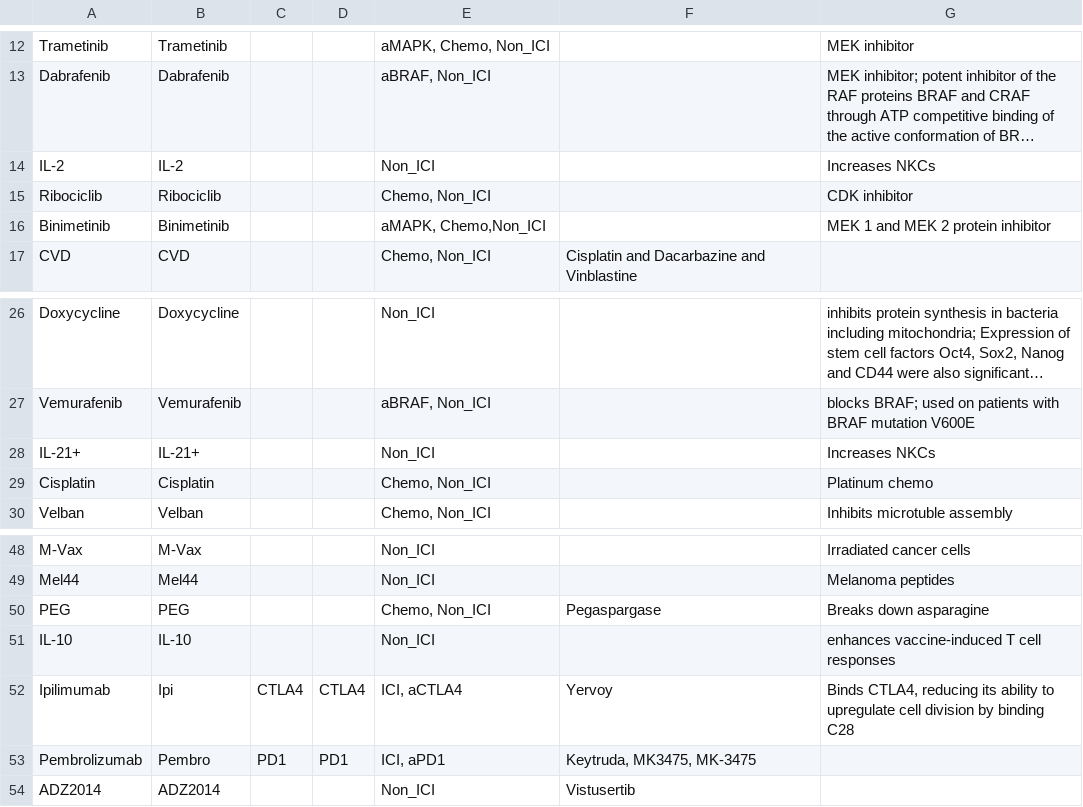
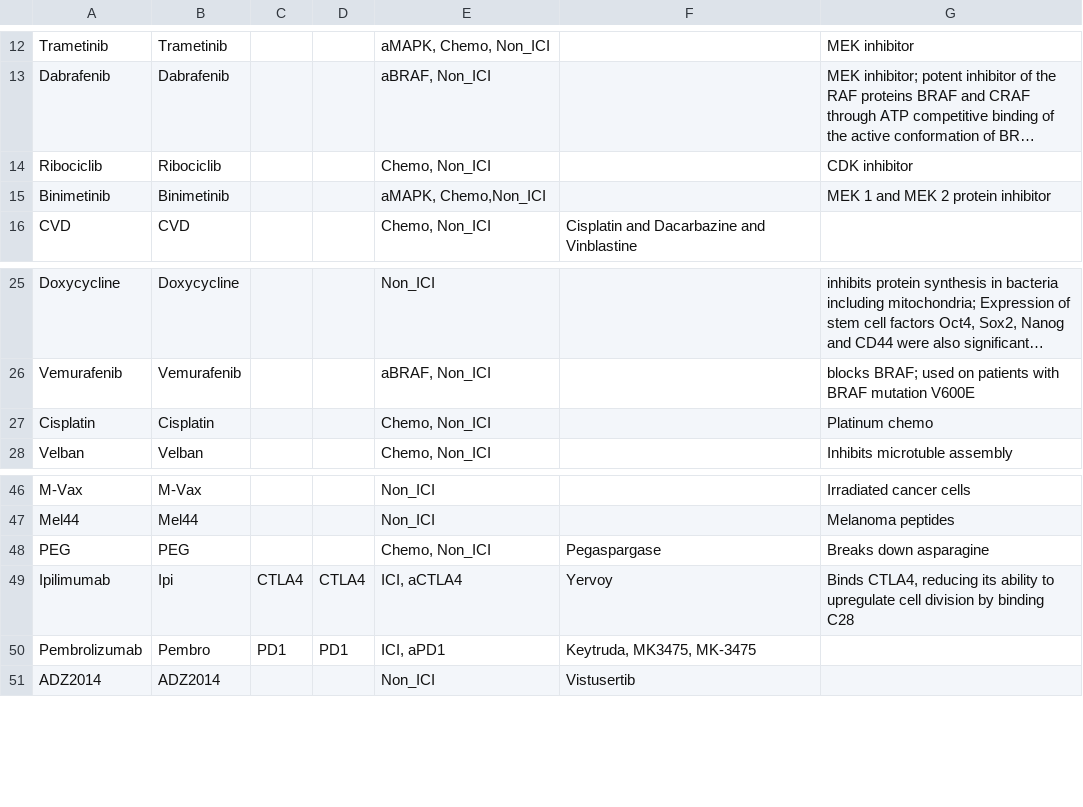
Before and after one commit to pirl-unc/datasetprep, a TSV file: inst/rx_table/rx_table.tsv, drawn as a sheet; only a part is shown, gaps mark what is left out; long unchanged cells end in …; the diff names each change by its address in the sheet, - before the commit and + after, or states it on an @@ line.

Commit message:
Removed IL-20+, IL-2, and IL-10 from the drug list.

```diff
--- a/inst/rx_table/rx_table.tsv
+++ b/inst/rx_table/rx_table.tsv
-row 14: IL-2 | IL-2 |  |  | Non_ICI |  | Increases NKCs
-row 28: IL-21+ | IL-21+ |  |  | Non_ICI |  | Increases NKCs
-row 51: IL-10 | IL-10 |  |  | Non_ICI |  | enhances vaccine-induced T cell responses
```
Also changed, not shown: 1 other file.
